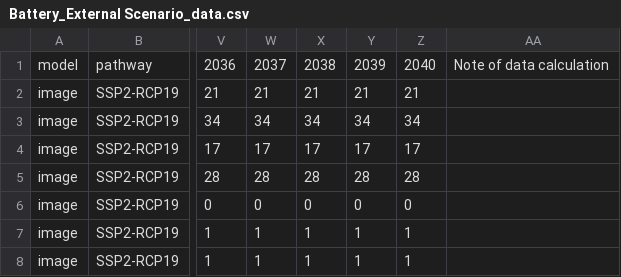
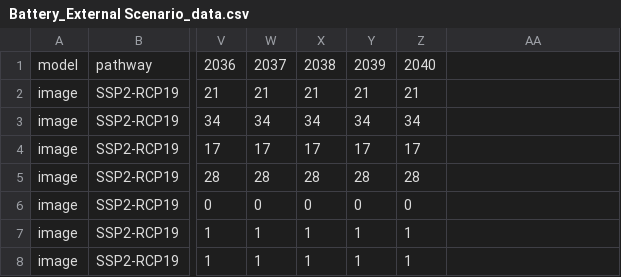
Before and after one commit to samuelqh/recharge, a CSV file: Battery_External Scenario_data.csv, drawn as a sheet; only a part is shown, gaps mark what is left out; the diff names each change by its address in the sheet, - before the commit and + after, or states it on an @@ line.

Commit message:
Automatic commit by nbgitpuller

```diff
--- a/Battery_External Scenario_data.csv
+++ b/Battery_External Scenario_data.csv
-AA1: Note of data calculation
+AA1: (empty)
```
